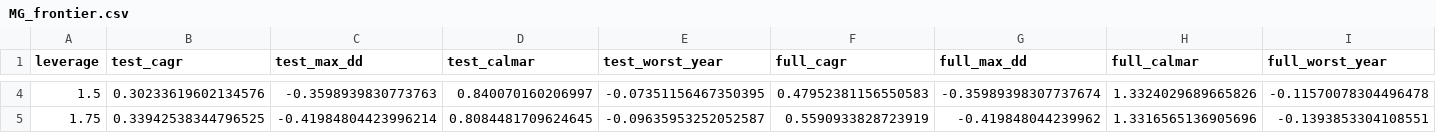
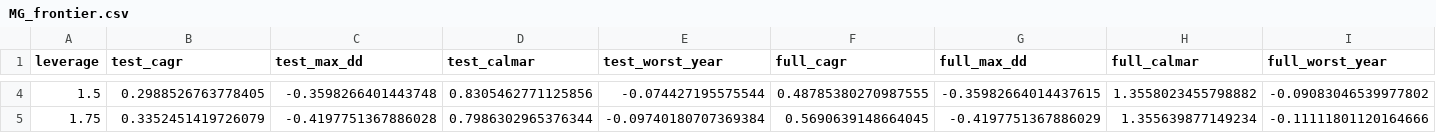
Before and after one commit to GustheTrader/looper3, a CSV file: research/core_frontier/results/MG_frontier.csv, drawn as a sheet; only a part is shown, gaps mark what is left out; the diff covers the shown part only; the diff names each change by its address in the sheet, - before the commit and + after, or states it on an @@ line.

```diff
--- a/research/core_frontier/results/MG_frontier.csv
+++ b/research/core_frontier/results/MG_frontier.csv
-B4 (test_cagr): 0.30233619602134576
+B4 (test_cagr): 0.2988526763778405
-C4 (test_max_dd): -0.3598939830773763
+C4 (test_max_dd): -0.3598266401443748
-D4 (test_calmar): 0.840070160206997
+D4 (test_calmar): 0.8305462771125856
-E4 (test_worst_year): -0.07351156467350395
+E4 (test_worst_year): -0.074427195575544
-F4 (full_cagr): 0.47952381156550583
+F4 (full_cagr): 0.48785380270987555
-G4 (full_max_dd): -0.35989398307737674
+G4 (full_max_dd): -0.35982664014437615
-H4 (full_calmar): 1.3324029689665826
+H4 (full_calmar): 1.3558023455798882
-I4 (full_worst_year): -0.11570078304496478
+I4 (full_worst_year): -0.09083046539977802
-B5 (test_cagr): 0.33942538344796525
+B5 (test_cagr): 0.3352451419726079
-C5 (test_max_dd): -0.41984804423996214
+C5 (test_max_dd): -0.4197751367886028
-D5 (test_calmar): 0.8084481709624645
+D5 (test_calmar): 0.7986302965376344
-E5 (test_worst_year): -0.09635953252052587
+E5 (test_worst_year): -0.09740180707369384
-F5 (full_cagr): 0.5590933828723919
+F5 (full_cagr): 0.5690639148664045
-G5 (full_max_dd): -0.419848044239962
+G5 (full_max_dd): -0.4197751367886029
-H5 (full_calmar): 1.3316565136905696
+H5 (full_calmar): 1.355639877149234
-I5 (full_worst_year): -0.1393853304108551
+I5 (full_worst_year): -0.11111801120164666
```
Also changed, not shown: 49 edited cells elsewhere in this file, research/core_frontier/results/CF_monthly.csv, research/core_frontier/results/CF_rolling36.csv, 42 other files.
